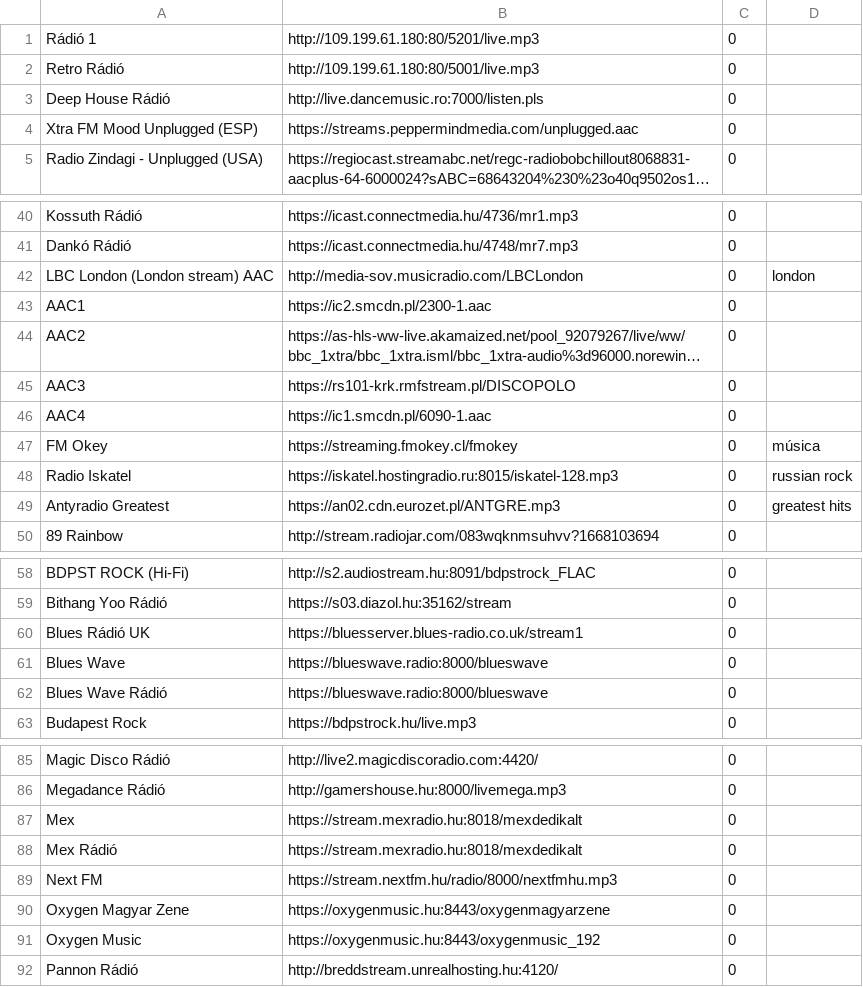
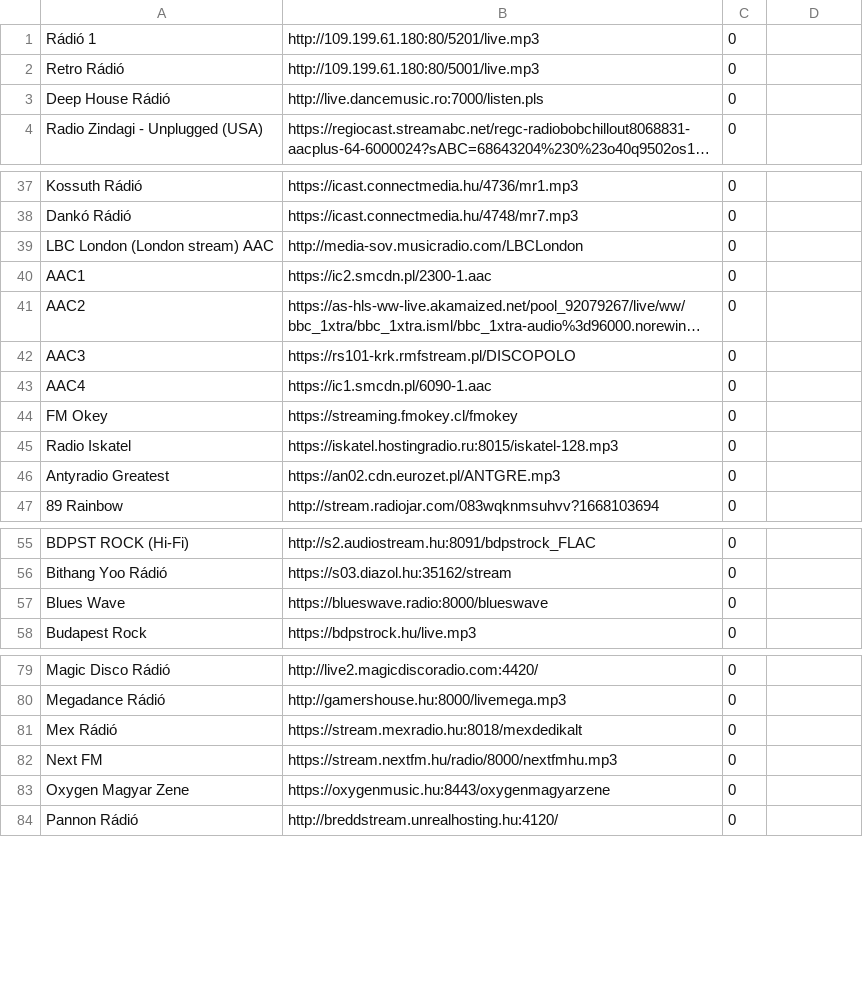
Before and after one commit to VaraiTamas/yoRadio, a CSV file: yoRadio/data/data/playlist.csv, drawn as a sheet; only a part is shown, gaps mark what is left out; long unchanged cells end in …; removed rows and columns are numbered as before the commit, all else as after; the diff covers the shown part only; the diff names each change by its address in the sheet, - before the commit and + after, or states it on an @@ line.

```diff
--- a/yoRadio/data/data/playlist.csv
+++ b/yoRadio/data/data/playlist.csv
-row 4: Xtra FM Mood Unplugged (ESP) | https://streams.peppermindmedia.com/unplugged.aac | 0
-D39: london
+D39: (empty)
-D44: música
+D44: (empty)
-D45: russian rock
+D45: (empty)
-D46: greatest hits
+D46: (empty)
-row 60: Blues Rádió UK | https://bluesserver.blues-radio.co.uk/stream1 | 0
-row 62: Blues Wave Rádió | https://blueswave.radio:8000/blueswave | 0
-row 87: Mex | https://stream.mexradio.hu:8018/mexdedikalt | 0
-row 91: Oxygen Music | https://oxygenmusic.hu:8443/oxygenmusic_192 | 0
```
Also changed, not shown: 3 removed rows and 3 edited cells elsewhere in this file, 54 other files.
